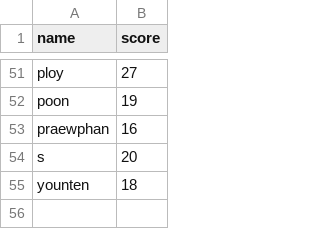
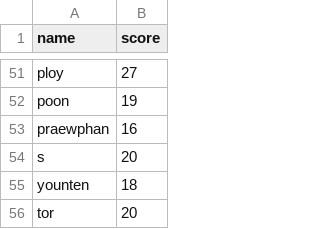
Before and after one commit to akraradets/EEG_ChronicStress, a CSV file: 1.5.1-Rapid/PSS_scores.csv, drawn as a sheet; only a part is shown, gaps mark what is left out; the diff names each change by its address in the sheet, - before the commit and + after, or states it on an @@ line.

Commit message:
update new data

```diff
--- a/1.5.1-Rapid/PSS_scores.csv
+++ b/1.5.1-Rapid/PSS_scores.csv
+row 56: tor | 20
```
Also changed, not shown: 2 other files.
